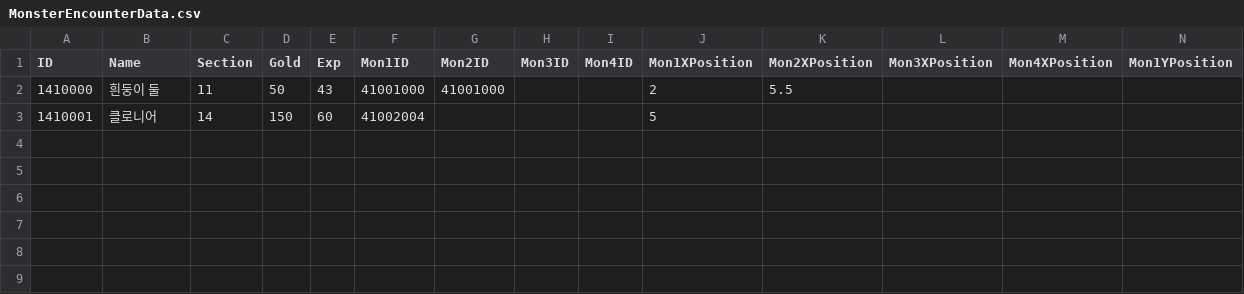
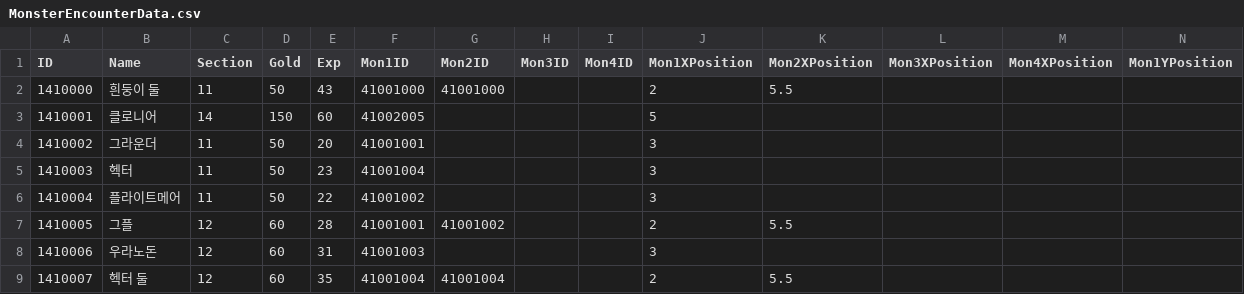
Before and after one commit to Tower-of-Guardians/TOG_Project, a CSV file: TOG_Unity/Assets/Datas/CSV/MonsterEncounterData.csv, drawn as a sheet; only a part is shown; rows hold the shown columns only; the diff names each change by its address in the sheet, - before the commit and + after, or states it on an @@ line.

```diff
--- a/TOG_Unity/Assets/Datas/CSV/MonsterEncounterData.csv
+++ b/TOG_Unity/Assets/Datas/CSV/MonsterEncounterData.csv
-F3 (Mon1ID): 41002004
+F3 (Mon1ID): 41002005
+row 4: 1410002 | 그라운더 | 11 | 50 | 20 | 41001001 |  |  |  | 3
+row 5: 1410003 | 헥터 | 11 | 50 | 23 | 41001004 |  |  |  | 3
+row 6: 1410004 | 플라이트메어 | 11 | 50 | 22 | 41001002 |  |  |  | 3
+row 7: 1410005 | 그플 | 12 | 60 | 28 | 41001001 | 41001002 |  |  | 2 | 5.5
+row 8: 1410006 | 우라노돈 | 12 | 60 | 31 | 41001003 |  |  |  | 3
+row 9: 1410007 | 헥터 둘 | 12 | 60 | 35 | 41001004 | 41001004 |  |  | 2 | 5.5
```
Also changed, not shown: TOG_Unity/Assets/Datas/CSV/MonsterData.csv, 22 other files.
